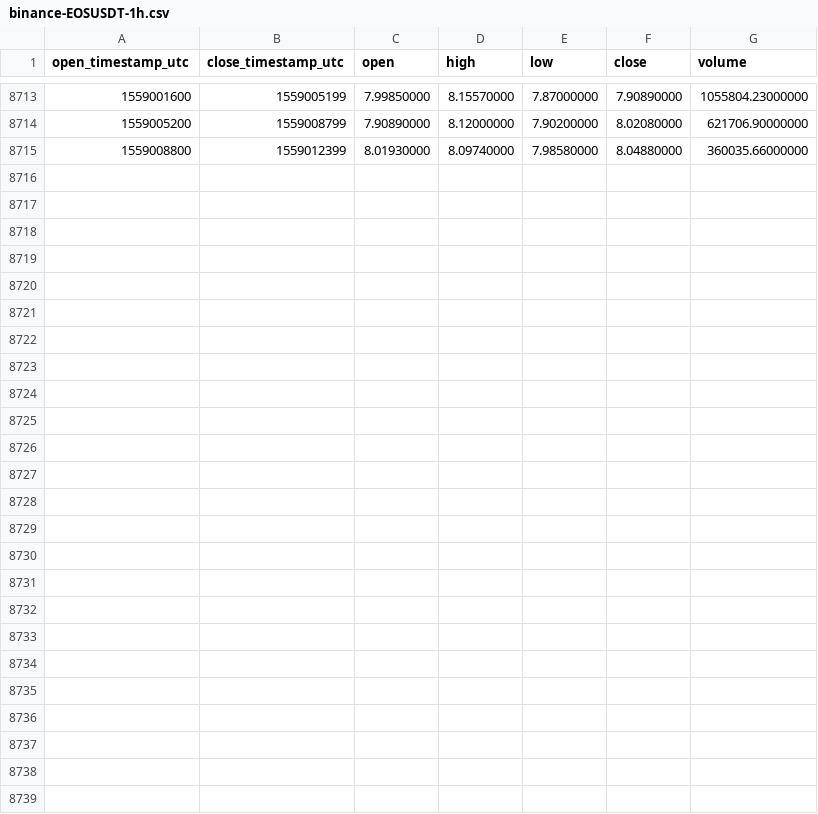
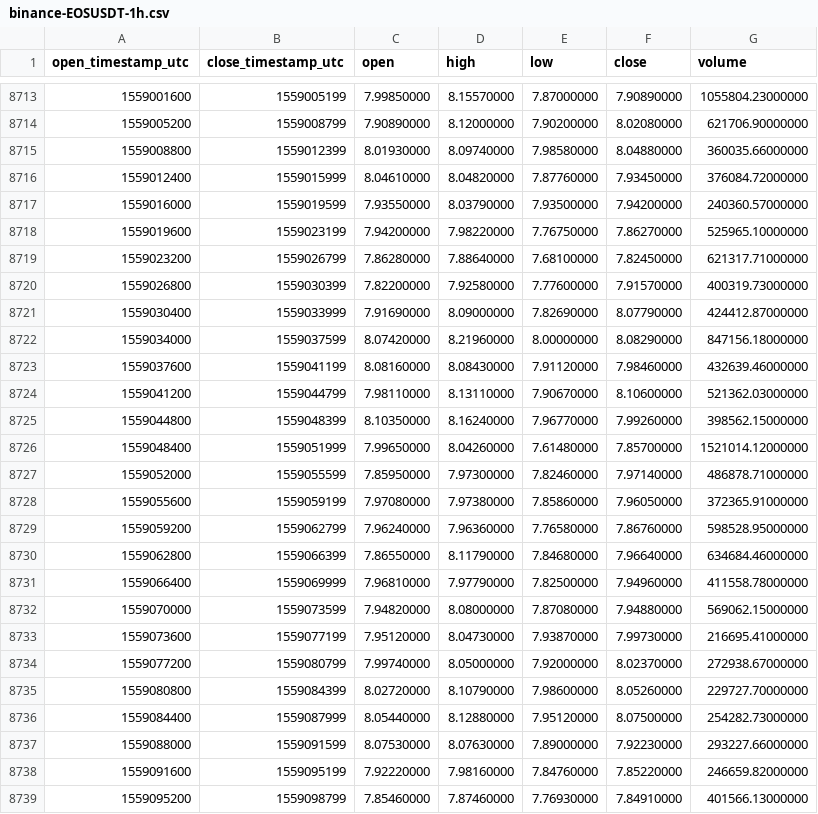
Before and after one commit to cryptobigbro/binance-EOSUSDT, a CSV file: binance-EOSUSDT-1h.csv, drawn as a sheet; only a part is shown, gaps mark what is left out; the diff names each change by its address in the sheet, - before the commit and + after, or states it on an @@ line.

Commit message:
Update OHLCV data.

```diff
--- a/binance-EOSUSDT-1h.csv
+++ b/binance-EOSUSDT-1h.csv
+row 8716: 1559012400 | 1559015999 | 8.04610000 | 8.04820000 | 7.87760000 | 7.93450000 | 376084.72000000
+row 8717: 1559016000 | 1559019599 | 7.93550000 | 8.03790000 | 7.93500000 | 7.94200000 | 240360.57000000
+row 8718: 1559019600 | 1559023199 | 7.94200000 | 7.98220000 | 7.76750000 | 7.86270000 | 525965.10000000
+row 8719: 1559023200 | 1559026799 | 7.86280000 | 7.88640000 | 7.68100000 | 7.82450000 | 621317.71000000
+row 8720: 1559026800 | 1559030399 | 7.82200000 | 7.92580000 | 7.77600000 | 7.91570000 | 400319.73000000
+row 8721: 1559030400 | 1559033999 | 7.91690000 | 8.09000000 | 7.82690000 | 8.07790000 | 424412.87000000
+row 8722: 1559034000 | 1559037599 | 8.07420000 | 8.21960000 | 8.00000000 | 8.08290000 | 847156.18000000
+row 8723: 1559037600 | 1559041199 | 8.08160000 | 8.08430000 | 7.91120000 | 7.98460000 | 432639.46000000
+row 8724: 1559041200 | 1559044799 | 7.98110000 | 8.13110000 | 7.90670000 | 8.10600000 | 521362.03000000
+row 8725: 1559044800 | 1559048399 | 8.10350000 | 8.16240000 | 7.96770000 | 7.99260000 | 398562.15000000
+row 8726: 1559048400 | 1559051999 | 7.99650000 | 8.04260000 | 7.61480000 | 7.85700000 | 1521014.12000000
+row 8727: 1559052000 | 1559055599 | 7.85950000 | 7.97300000 | 7.82460000 | 7.97140000 | 486878.71000000
+row 8728: 1559055600 | 1559059199 | 7.97080000 | 7.97380000 | 7.85860000 | 7.96050000 | 372365.91000000
+row 8729: 1559059200 | 1559062799 | 7.96240000 | 7.96360000 | 7.76580000 | 7.86760000 | 598528.95000000
+row 8730: 1559062800 | 1559066399 | 7.86550000 | 8.11790000 | 7.84680000 | 7.96640000 | 634684.46000000
+row 8731: 1559066400 | 1559069999 | 7.96810000 | 7.97790000 | 7.82500000 | 7.94960000 | 411558.78000000
+row 8732: 1559070000 | 1559073599 | 7.94820000 | 8.08000000 | 7.87080000 | 7.94880000 | 569062.15000000
+row 8733: 1559073600 | 1559077199 | 7.95120000 | 8.04730000 | 7.93870000 | 7.99730000 | 216695.41000000
+row 8734: 1559077200 | 1559080799 | 7.99740000 | 8.05000000 | 7.92000000 | 8.02370000 | 272938.67000000
+row 8735: 1559080800 | 1559084399 | 8.02720000 | 8.10790000 | 7.98600000 | 8.05260000 | 229727.70000000
+row 8736: 1559084400 | 1559087999 | 8.05440000 | 8.12880000 | 7.95120000 | 8.07500000 | 254282.73000000
+row 8737: 1559088000 | 1559091599 | 8.07530000 | 8.07630000 | 7.89000000 | 7.92230000 | 293227.66000000
+row 8738: 1559091600 | 1559095199 | 7.92220000 | 7.98160000 | 7.84760000 | 7.85220000 | 246659.82000000
+row 8739: 1559095200 | 1559098799 | 7.85460000 | 7.87460000 | 7.76930000 | 7.84910000 | 401566.13000000
```
Also changed, not shown: binance-EOSUSDT-1d.csv.
